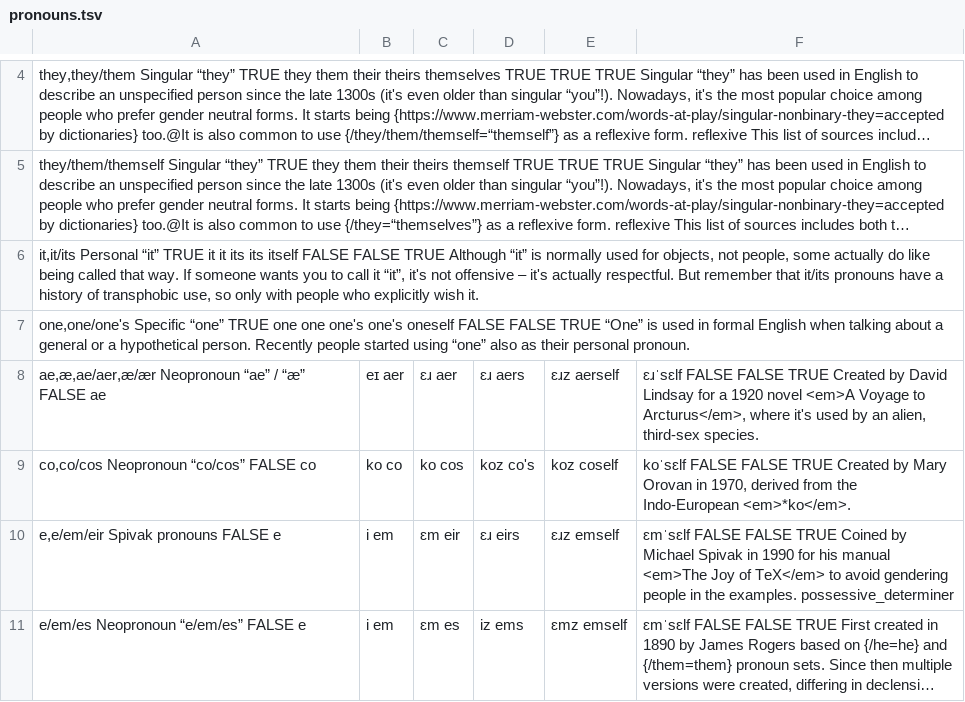
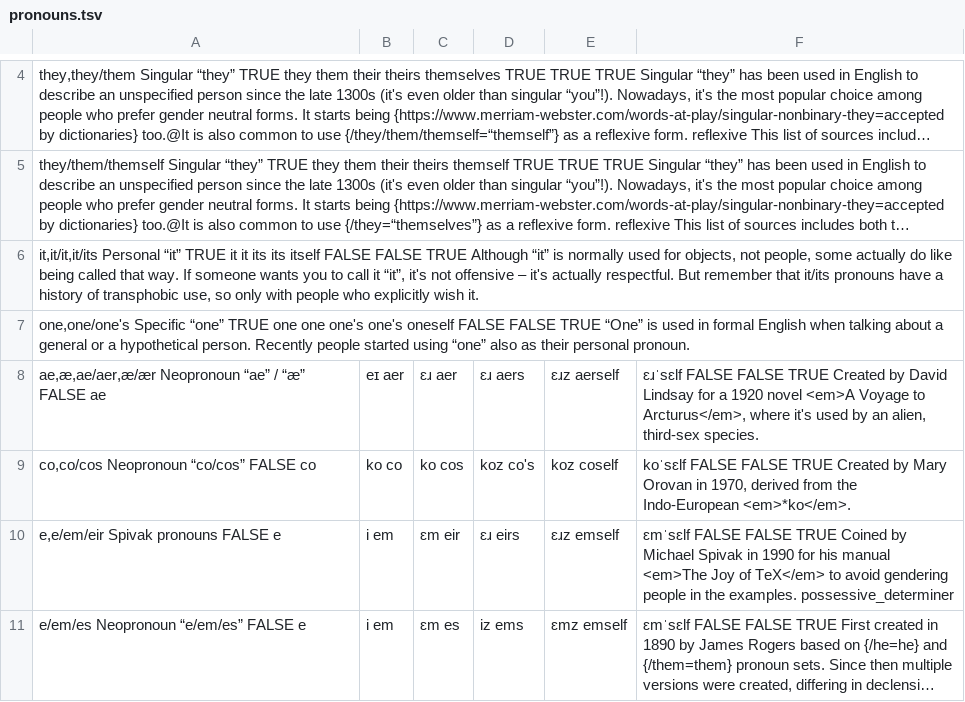
Before and after one commit to zlomenina/zajmena, a TSV file: locale/en/pronouns/pronouns.tsv, drawn as a sheet; only a part is shown, gaps mark what is left out; long unchanged cells end in …; the diff names each change by its address in the sheet, - before the commit and + after, or states it on an @@ line.

Commit message:
[en][pronouns] added it/it key.

```diff
--- a/locale/en/pronouns/pronouns.tsv
+++ b/locale/en/pronouns/pronouns.tsv
-A6: it,it/its Personal “it”…
+A6: it,it/it,it/its Personal “it”…
```
